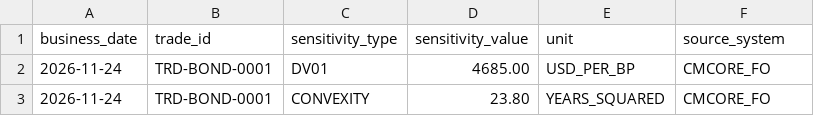
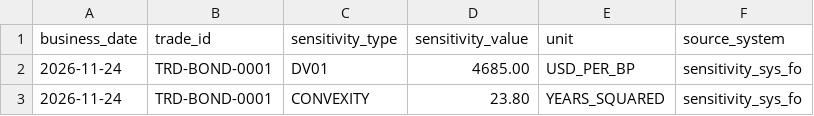
Before and after one commit to kdorani/market-risk-projection-engine, a CSV file: data/source/sensitivities_data/fo_sensitivities.csv, drawn as a sheet.

```diff
--- a/data/source/sensitivities_data/fo_sensitivities.csv
+++ b/data/source/sensitivities_data/fo_sensitivities.csv
@@ -1,3 +1,4 @@
 business_date,trade_id,sensitivity_type,sensitivity_value,unit,source_system
-2026-11-24,TRD-BOND-0001,DV01,4685.00,USD_PER_BP,CMCORE_FO
-2026-11-24,TRD-BOND-0001,CONVEXITY,23.80,YEARS_SQUARED,CMCORE_FO
+2026-11-24,TRD-BOND-0001,DV01,4685.00,USD_PER_BP,sensitivity_sys_fo
+2026-11-24,TRD-BOND-0001,CONVEXITY,23.80,YEARS_SQUARED,"sensitivity_sys_fo
+"
```
Also changed, not shown: data/source/sensitivities_data/frtb_sensitivities.csv.
